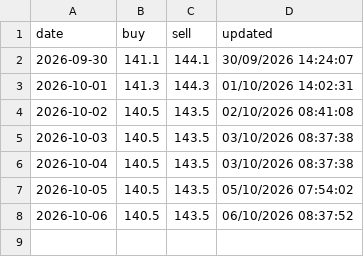
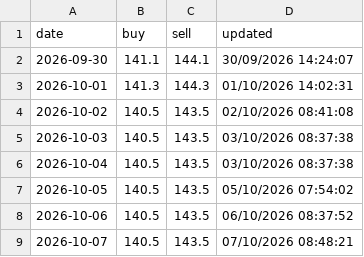
Before and after one commit to vietlongbkdp/ban-tin-dau-tu, a CSV file: data/sjc_history.csv, drawn as a sheet; the diff names each change by its address in the sheet, - before the commit and + after, or states it on an @@ line.

```diff
--- a/data/sjc_history.csv
+++ b/data/sjc_history.csv
+row 9: 2026-10-07 | 140.5 | 143.5 | 07/10/2026 08:48:21
```
Also changed, not shown: data/journal.csv, 4 other files.
